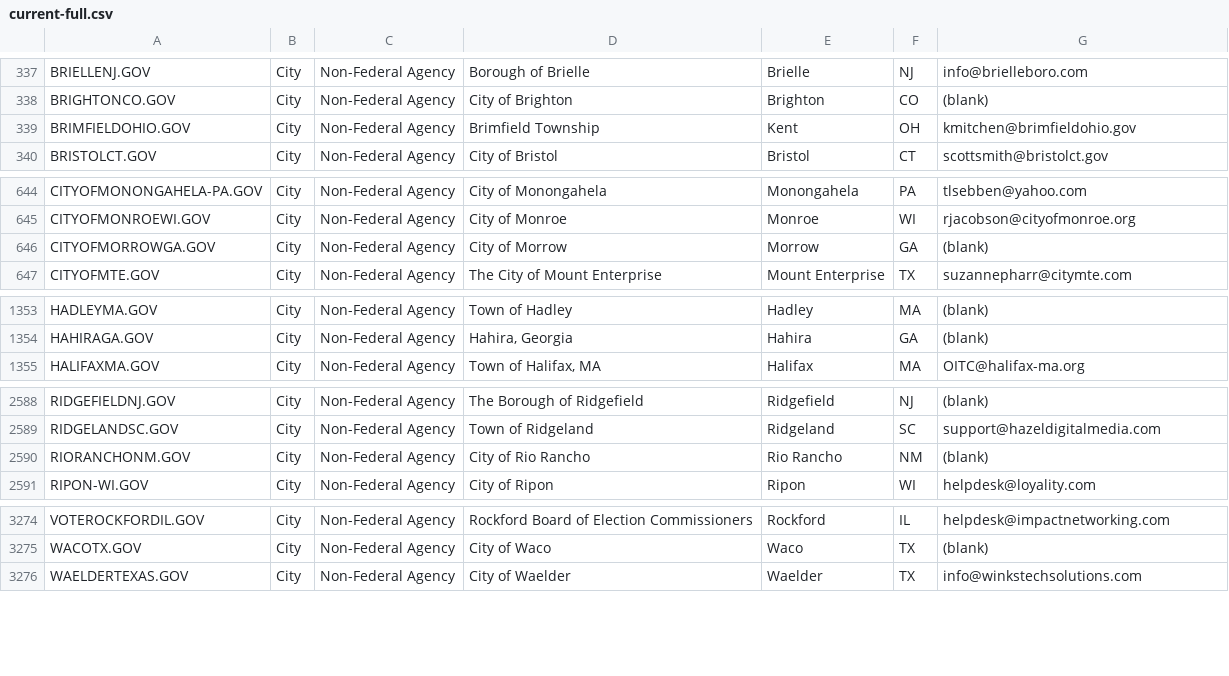
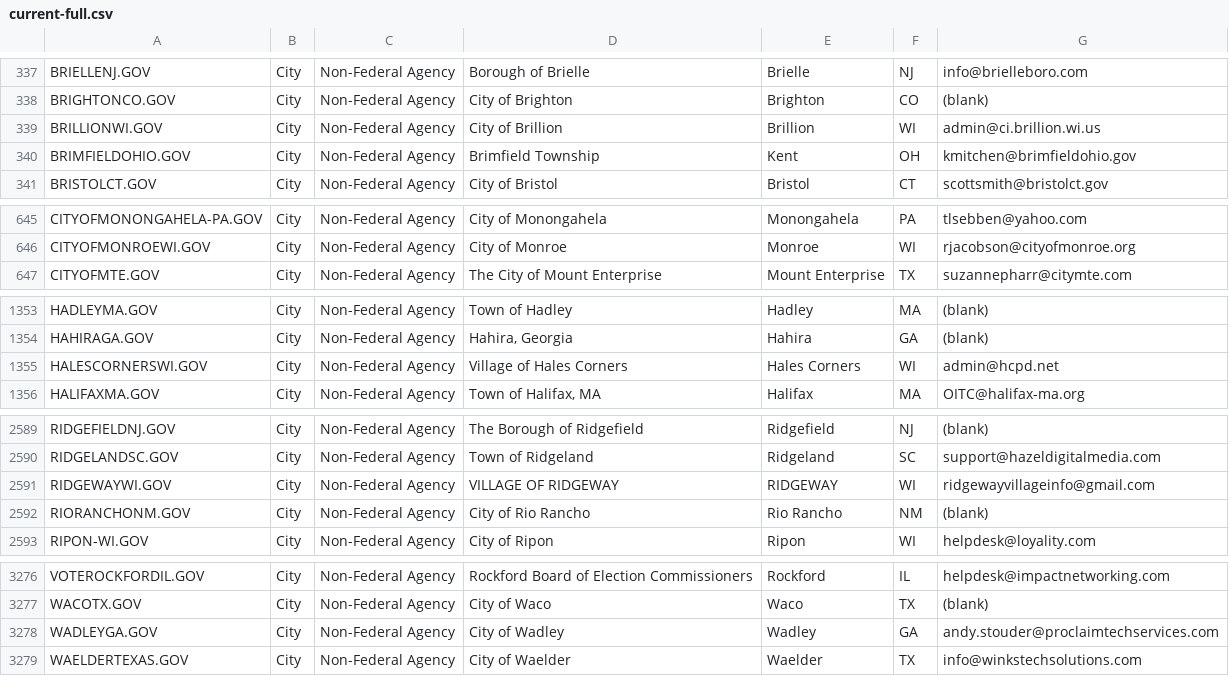
Before and after one commit to climber-girl/dotgov-data, a CSV file: current-full.csv, drawn as a sheet; only a part is shown, gaps mark what is left out; removed rows and columns are numbered as before the commit, all else as after; the diff covers the shown part only; the diff names each change by its address in the sheet, - before the commit and + after, or states it on an @@ line.

Commit message:
Flat: latest data (2022-03-03T06:26:56.370Z) {   "date": "2022-03-03T06:26:56.370Z",   "files": [     {       "name": "current-full.csv",       "deltaBytes": 640,       "source": "https://domains.dotgov.gov/dotgov-web/publicreports/current-full"     }   ] }

```diff
--- a/current-full.csv
+++ b/current-full.csv
+row 339: BRILLIONWI.GOV | City | Non-Federal Agency | City of Brillion | Brillion | WI | admin@ci.brillion.wi.us
-row 646: CITYOFMORROWGA.GOV | City | Non-Federal Agency | City of Morrow | Morrow | GA | (blank)
+row 1355: HALESCORNERSWI.GOV | City | Non-Federal Agency | Village of Hales Corners | Hales Corners | WI | admin@hcpd.net
+row 2591: RIDGEWAYWI.GOV | City | Non-Federal Agency | VILLAGE OF RIDGEWAY | RIDGEWAY | WI | ridgewayvillageinfo@gmail.com
+row 3278: WADLEYGA.GOV | City | Non-Federal Agency | City of Wadley | Wadley | GA | andy.stouder@proclaimtechservices.com
```
Also changed, not shown: 3 added rows and 4 edited cells elsewhere in this file.
